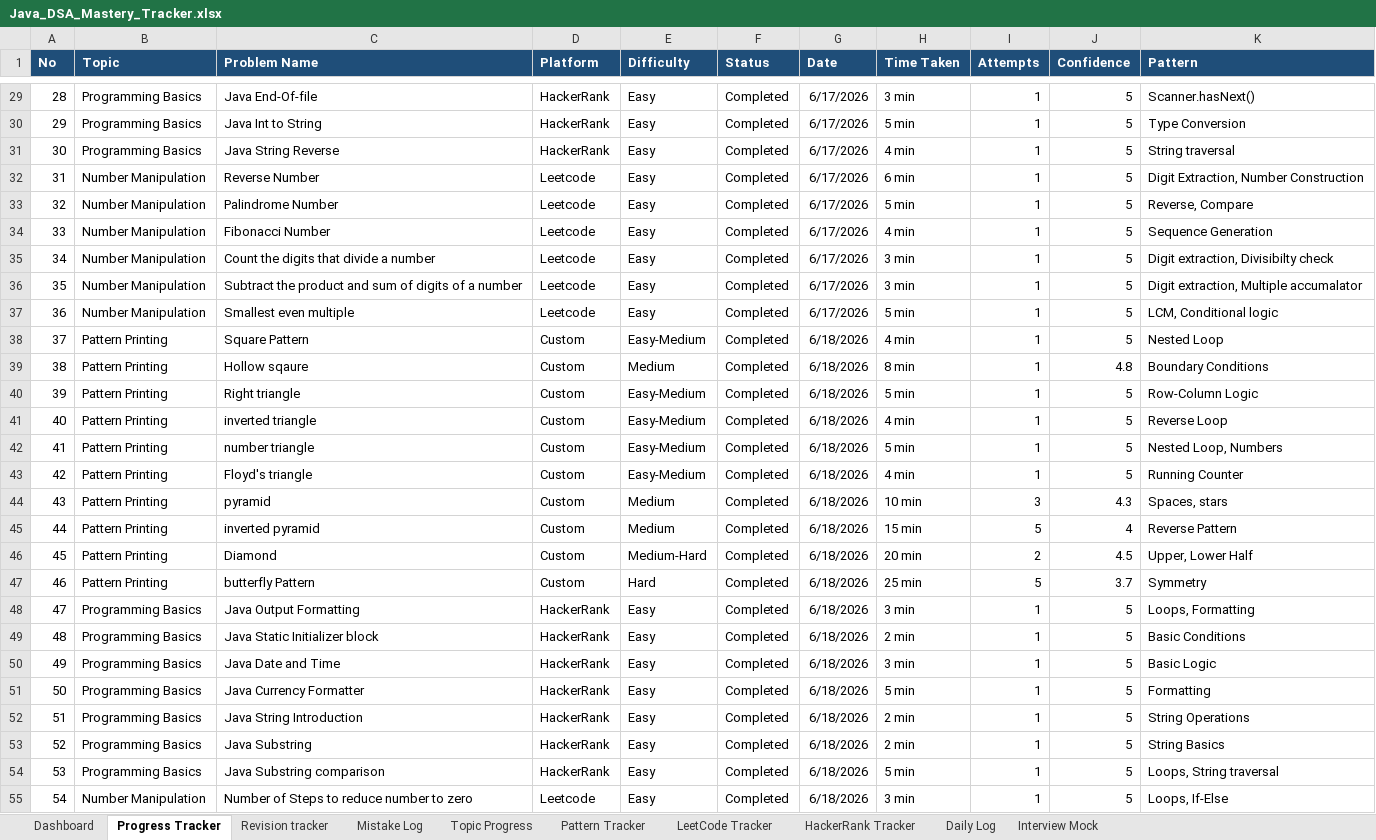
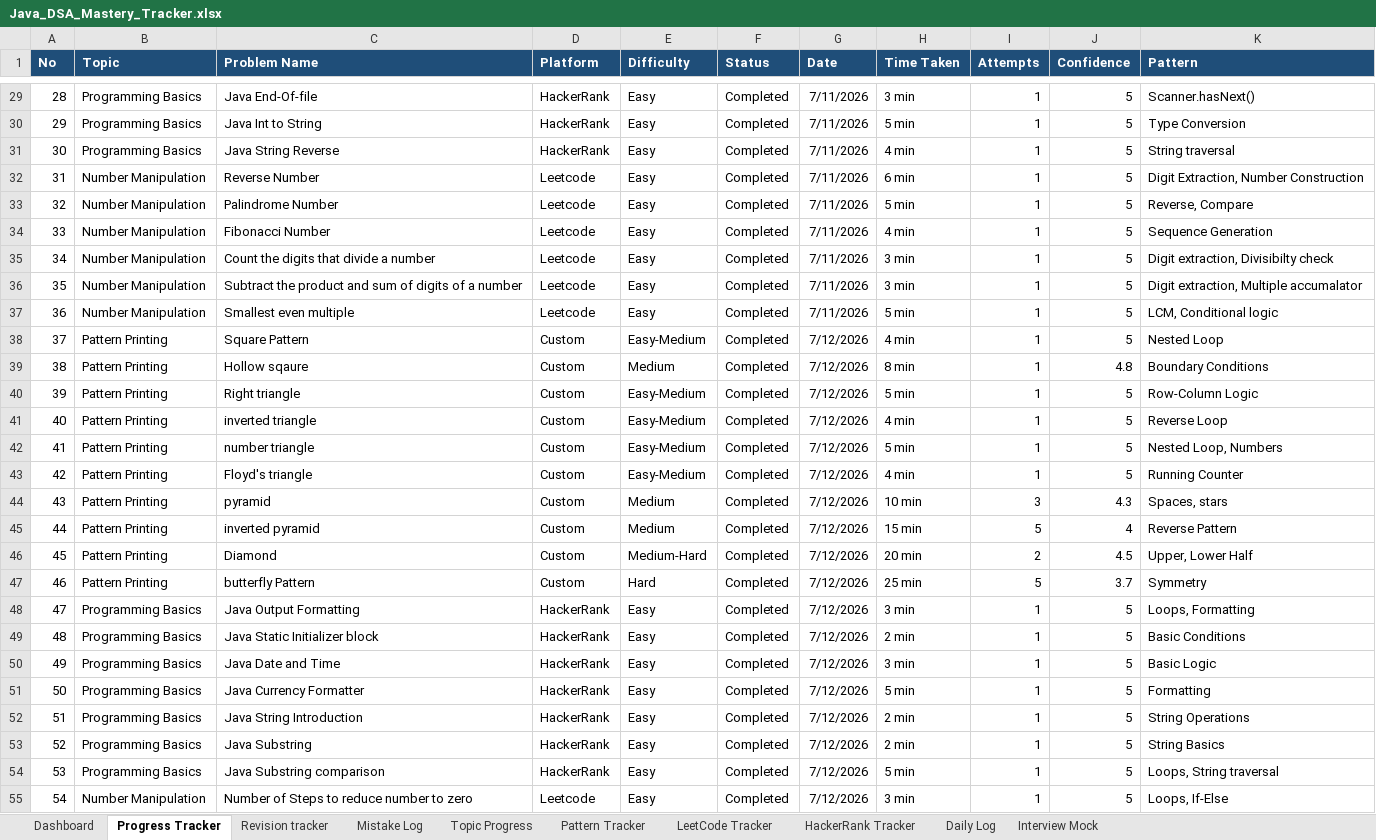
Before and after one commit to KL-Coders0103/java-dsa-mastery, an Excel workbook: Java_DSA_Mastery_Tracker.xlsx, sheet Progress Tracker, drawn as a sheet; only a part is shown, gaps mark what is left out; values as stored, in another font and other column widths than the file's, no borders; the diff covers the shown part only; the diff names each change by its address in the sheet, - before the commit and + after, or states it on an @@ line.

```diff
--- a/Java_DSA_Mastery_Tracker.xlsx (sheet Progress Tracker)
+++ b/Java_DSA_Mastery_Tracker.xlsx (sheet Progress Tracker)
-G29:G37 (Date): 6/17/2026
+G29:G37 (Date): 7/11/2026
-G38:G55 (Date): 6/18/2026
+G38:G55 (Date): 7/12/2026
```
Also changed, not shown: 11 added rows and 47 edited cells elsewhere in this sheet, 1 other file.
